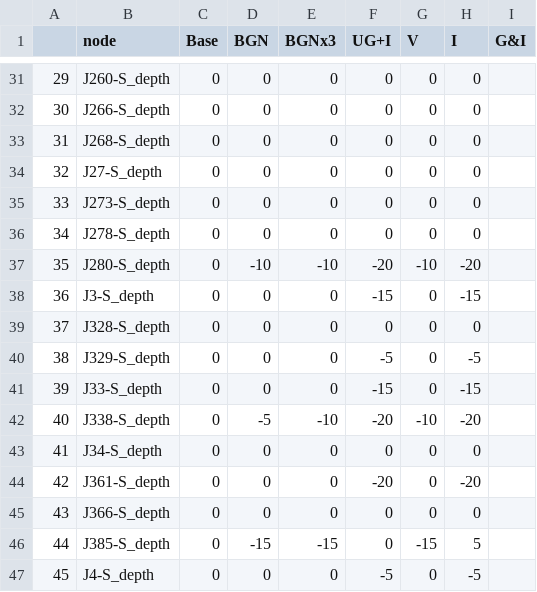
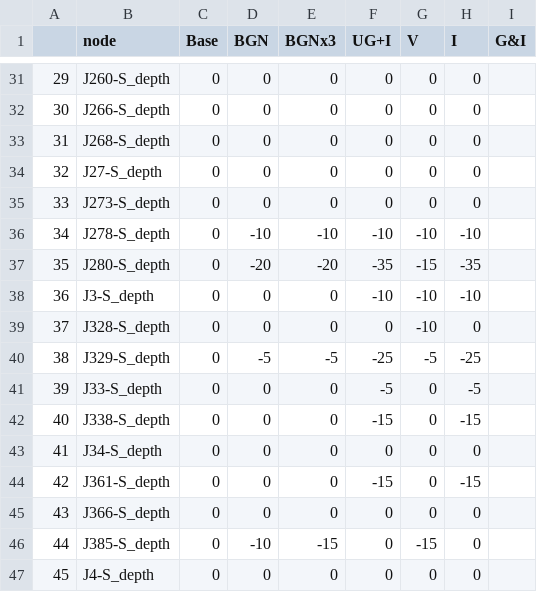
Before and after one commit to A-Spangler/InnerHarbor_SWMMModel, a CSV file: processed/nodes/6_27_2023_V21_AllNodes_RelativeDurationOverCurb.csv, drawn as a sheet; only a part is shown, gaps mark what is left out; the diff covers the shown part only.

```diff
--- a/processed/nodes/6_27_2023_V21_AllNodes_RelativeDurationOverCurb.csv
+++ b/processed/nodes/6_27_2023_V21_AllNodes_RelativeDurationOverCurb.csv
@@ -35,13 +35,13 @@
 33,J273-S_depth,0,0,0,0,0,0,
-34,J278-S_depth,0,0,0,0,0,0,
-35,J280-S_depth,0,-10,-10,-20,-10,-20,
-36,J3-S_depth,0,0,0,-15,0,-15,
-37,J328-S_depth,0,0,0,0,0,0,
-38,J329-S_depth,0,0,0,-5,0,-5,
-39,J33-S_depth,0,0,0,-15,0,-15,
-40,J338-S_depth,0,-5,-10,-20,-10,-20,
+34,J278-S_depth,0,-10,-10,-10,-10,-10,
+35,J280-S_depth,0,-20,-20,-35,-15,-35,
+36,J3-S_depth,0,0,0,-10,-10,-10,
+37,J328-S_depth,0,0,0,0,-10,0,
+38,J329-S_depth,0,-5,-5,-25,-5,-25,
+39,J33-S_depth,0,0,0,-5,0,-5,
+40,J338-S_depth,0,0,0,-15,0,-15,
 41,J34-S_depth,0,0,0,0,0,0,
-42,J361-S_depth,0,0,0,-20,0,-20,
+42,J361-S_depth,0,0,0,-15,0,-15,
 43,J366-S_depth,0,0,0,0,0,0,
-44,J385-S_depth,0,-15,-15,0,-15,5,
-45,J4-S_depth,0,0,0,-5,0,-5,
+44,J385-S_depth,0,-10,-15,0,-15,0,
+45,J4-S_depth,0,0,0,0,0,0,
```
Also changed, not shown: 113 edited cells elsewhere in this file, processed/links/6_27_2023_V21_AllNodes_RelativeVelocity.csv, processed/nodes/6_27_2023_V21_AllNodes_DurationOverCurb.csv, 23 other files.
